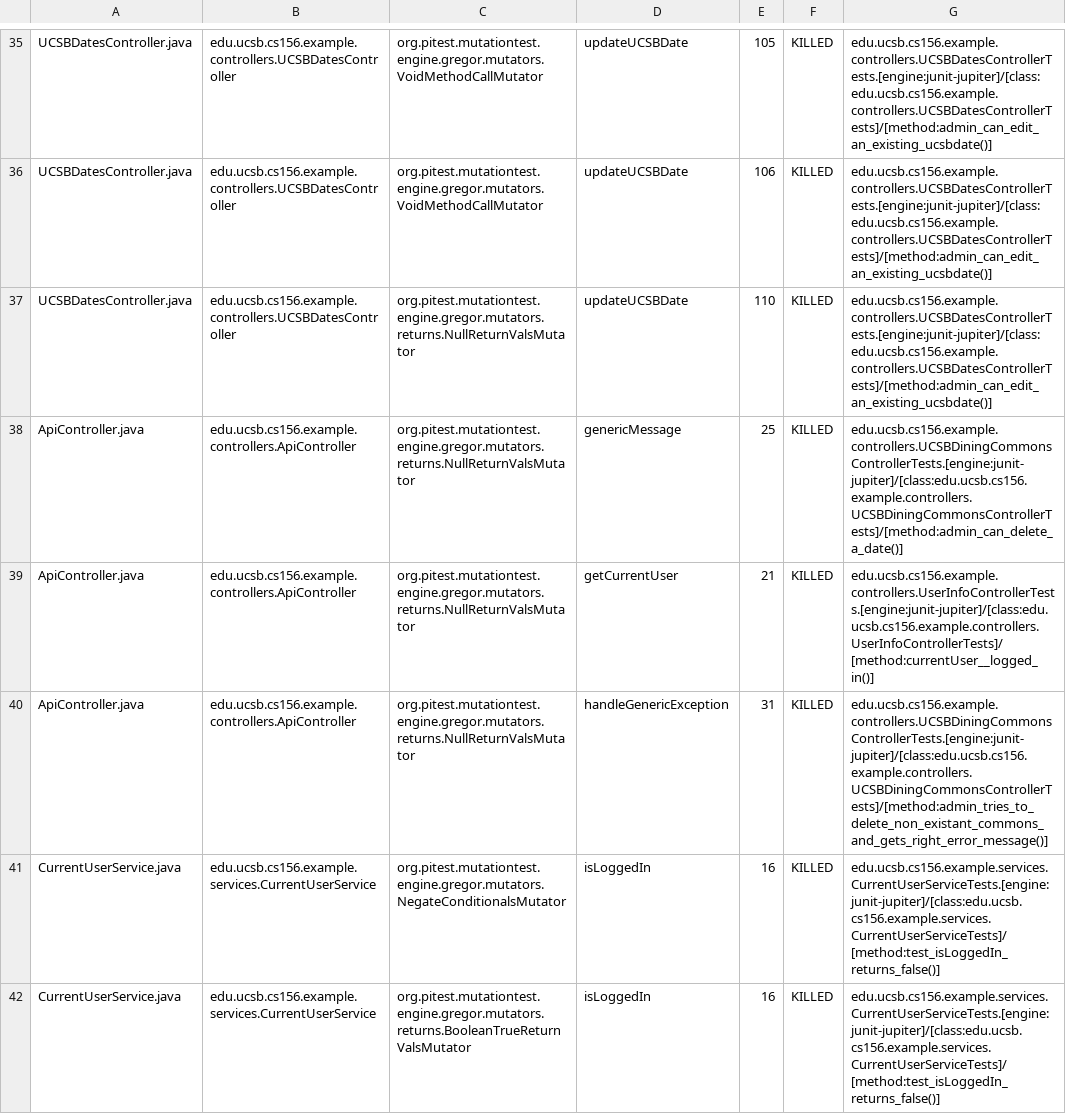
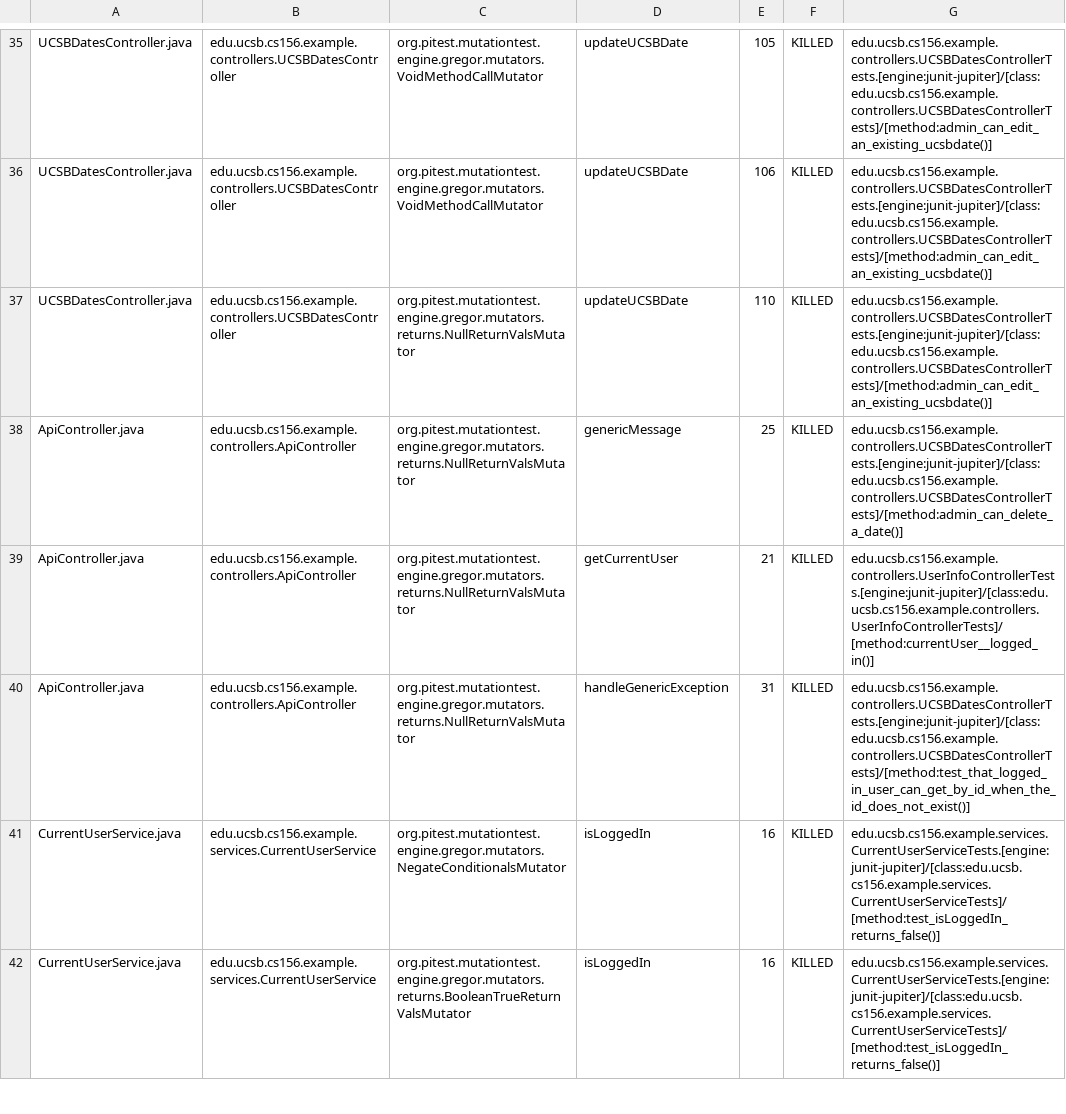
Before and after one commit to ucsb-cs156-w24/team02-w24-6pm-4, a CSV file: prs/43/pitest/mutations.csv, drawn as a sheet; only a part is shown, gaps mark what is left out.

Commit message:
Deploying to gh-pages from @ ucsb-cs156-w24/team02-w24-6pm-4@8f33881f5f18b1f38d65ce470a48b11f8c809fa8 🚀

```diff
--- a/prs/43/pitest/mutations.csv
+++ b/prs/43/pitest/mutations.csv
@@ -37,5 +37,5 @@ UCSBDatesController.java,edu.ucsb.cs156.example.controllers.UCSBDatesController,
 UCSBDatesController.java,edu.ucsb.cs156.example.controllers.UCSBDatesController,org.pitest.mutationtest.engine.gregor.mutators.returns.NullReturnValsMutator,updateUCSBDate,110,KILLED,edu.ucsb.cs156.example.controllers.UCSBDatesControllerTests.[engine:junit-jupiter]/[class:edu.ucsb.cs156.example.controllers.UCSBDatesControllerTests]/[method:admin_can_edit_an_existing_ucsbdate()]
-ApiController.java,edu.ucsb.cs156.example.controllers.ApiController,org.pitest.mutationtest.engine.gregor.mutators.returns.NullReturnValsMutator,genericMessage,25,KILLED,edu.ucsb.cs156.example.controllers.UCSBDiningCommonsControllerTests.[engine:junit-jupiter]/[class:edu.ucsb.cs156.example.controllers.UCSBDiningCommonsControllerTests]/[method:admin_can_delete_a_date()]
+ApiController.java,edu.ucsb.cs156.example.controllers.ApiController,org.pitest.mutationtest.engine.gregor.mutators.returns.NullReturnValsMutator,genericMessage,25,KILLED,edu.ucsb.cs156.example.controllers.UCSBDatesControllerTests.[engine:junit-jupiter]/[class:edu.ucsb.cs156.example.controllers.UCSBDatesControllerTests]/[method:admin_can_delete_a_date()]
 ApiController.java,edu.ucsb.cs156.example.controllers.ApiController,org.pitest.mutationtest.engine.gregor.mutators.returns.NullReturnValsMutator,getCurrentUser,21,KILLED,edu.ucsb.cs156.example.controllers.UserInfoControllerTests.[engine:junit-jupiter]/[class:edu.ucsb.cs156.example.controllers.UserInfoControllerTests]/[method:currentUser__logged_in()]
-ApiController.java,edu.ucsb.cs156.example.controllers.ApiController,org.pitest.mutationtest.engine.gregor.mutators.returns.NullReturnValsMutator,handleGenericException,31,KILLED,edu.ucsb.cs156.example.controllers.UCSBDiningCommonsControllerTests.[engine:junit-jupiter]/[class:edu.ucsb.cs156.example.controllers.UCSBDiningCommonsControllerTests]/[method:admin_tries_to_delete_non_existant_commons_and_gets_right_error_message()]
+ApiController.java,edu.ucsb.cs156.example.controllers.ApiController,org.pitest.mutationtest.engine.gregor.mutators.returns.NullReturnValsMutator,handleGenericException,31,KILLED,edu.ucsb.cs156.example.controllers.UCSBDatesControllerTests.[engine:junit-jupiter]/[class:edu.ucsb.cs156.example.controllers.UCSBDatesControllerTests]/[method:test_that_logged_in_user_can_get_by_id_when_the_id_does_not_exist()]
 CurrentUserService.java,edu.ucsb.cs156.example.services.CurrentUserService,org.pitest.mutationtest.engine.gregor.mutators.NegateConditionalsMutator,isLoggedIn,16,KILLED,edu.ucsb.cs156.example.services.CurrentUserServiceTests.[engine:junit-jupiter]/[class:edu.ucsb.cs156.example.services.CurrentUserServiceTests]/[method:test_isLoggedIn_returns_false()]
```
Also changed, not shown: 11 other files.
